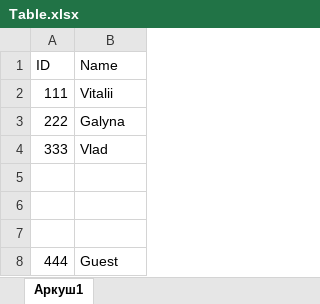
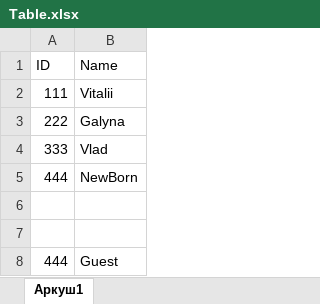
Before and after one commit to LVitalii/TrainGit, an Excel workbook: Table.xlsx, sheet Аркуш1, drawn as a sheet; values as stored, in another font and other column widths than the file's, no borders; the diff names each change by its address in the sheet, - before the commit and + after, or states it on an @@ line.

Commit message:
Compose NewBorn and Guest to Table file

```diff
--- a/Table.xlsx (sheet Аркуш1)
+++ b/Table.xlsx (sheet Аркуш1)
-row 5: (empty)
+row 5: 444 | NewBorn
```
